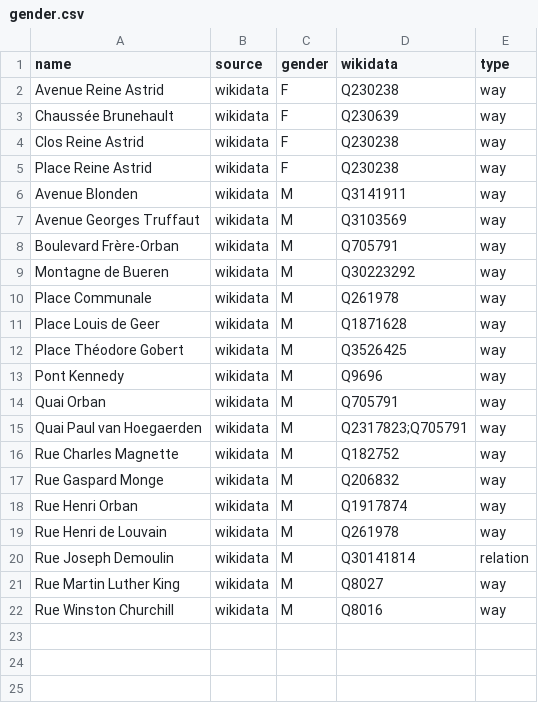
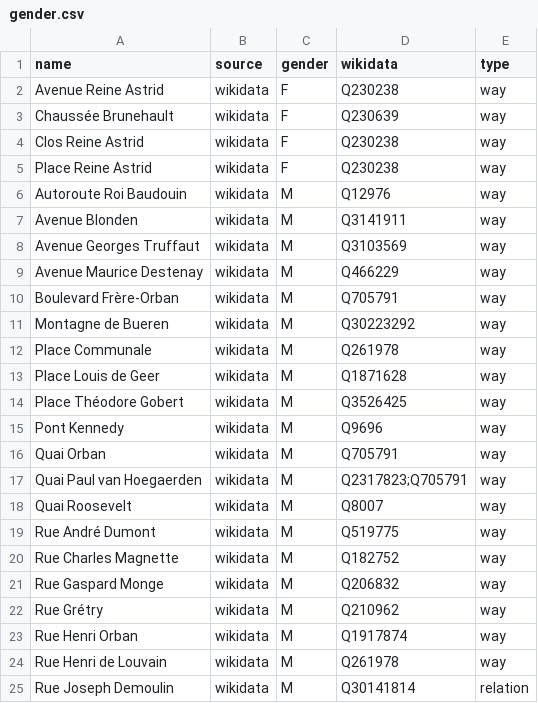
Before and after one commit to EqualStreetNames/equalstreetnames-liege, a CSV file: data/gender.csv, drawn as a sheet; only a part is shown; the shorter side is filled out with more unchanged rows; the diff names each change by its address in the sheet, - before the commit and + after, or states it on an @@ line.

```diff
--- a/data/gender.csv
+++ b/data/gender.csv
+row 6: Autoroute Roi Baudouin | wikidata | M | Q12976 | way
+row 9: Avenue Maurice Destenay | wikidata | M | Q466229 | way
+row 18: Quai Roosevelt | wikidata | M | Q8007 | way
+row 19: Rue André Dumont | wikidata | M | Q519775 | way
+row 22: Rue Grétry | wikidata | M | Q210962 | way
```
Also changed, not shown: data/other.csv, 3 other files.
